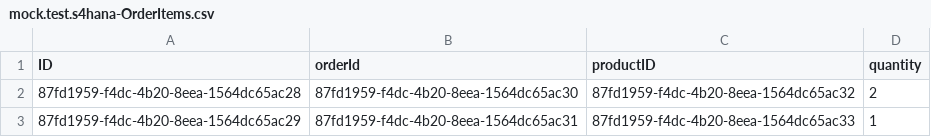
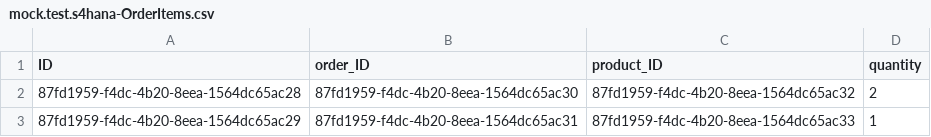
Before and after one commit to WillKidd/bachelor-related-cap, a CSV file: s4hana-mock-service/db/data/mock.test.s4hana-OrderItems.csv, drawn as a sheet.

```diff
--- a/s4hana-mock-service/db/data/mock.test.s4hana-OrderItems.csv
+++ b/s4hana-mock-service/db/data/mock.test.s4hana-OrderItems.csv
@@ -1,2 +1,2 @@
-ID,orderId,productID,quantity
+ID,order_ID,product_ID,quantity
 87fd1959-f4dc-4b20-8eea-1564dc65ac28,87fd1959-f4dc-4b20-8eea-1564dc65ac30,87fd1959-f4dc-4b20-8eea-1564dc65ac32,2
```
Also changed, not shown: 4 other files.
